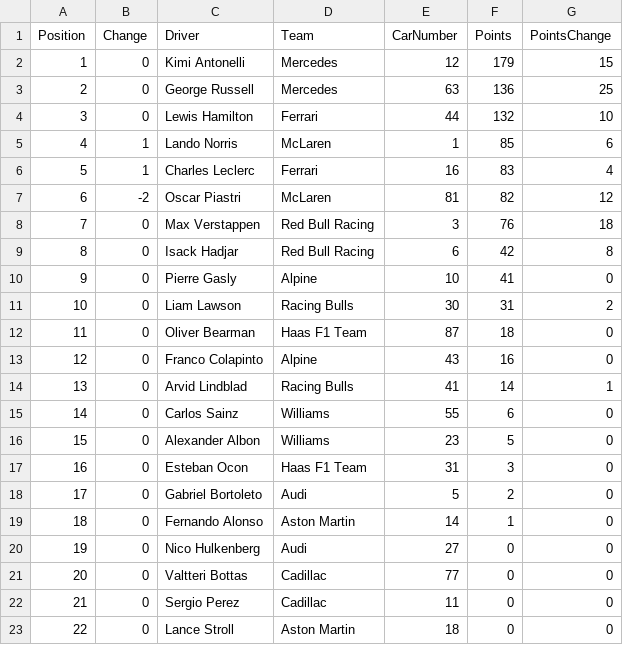
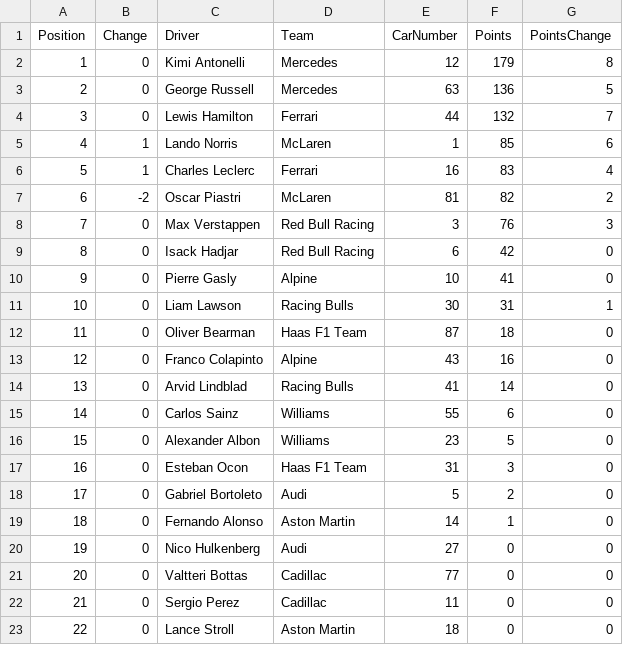
Before and after one commit to mrp36126/mysportzone, a CSV file: data/f1_drivers.csv, drawn as a sheet.

```diff
--- a/data/f1_drivers.csv
+++ b/data/f1_drivers.csv
@@ -1,15 +1,15 @@
 Position,Change,Driver,Team,CarNumber,Points,PointsChange
-1,0,Kimi Antonelli,Mercedes,12,179,15
-2,0,George Russell,Mercedes,63,136,25
-3,0,Lewis Hamilton,Ferrari,44,132,10
+1,0,Kimi Antonelli,Mercedes,12,179,8
+2,0,George Russell,Mercedes,63,136,5
+3,0,Lewis Hamilton,Ferrari,44,132,7
 4,1,Lando Norris,McLaren,1,85,6
 5,1,Charles Leclerc,Ferrari,16,83,4
-6,-2,Oscar Piastri,McLaren,81,82,12
-7,0,Max Verstappen,Red Bull Racing,3,76,18
-8,0,Isack Hadjar,Red Bull Racing,6,42,8
+6,-2,Oscar Piastri,McLaren,81,82,2
+7,0,Max Verstappen,Red Bull Racing,3,76,3
+8,0,Isack Hadjar,Red Bull Racing,6,42,0
 9,0,Pierre Gasly,Alpine,10,41,0
-10,0,Liam Lawson,Racing Bulls,30,31,2
+10,0,Liam Lawson,Racing Bulls,30,31,1
 11,0,Oliver Bearman,Haas F1 Team,87,18,0
 12,0,Franco Colapinto,Alpine,43,16,0
-13,0,Arvid Lindblad,Racing Bulls,41,14,1
+13,0,Arvid Lindblad,Racing Bulls,41,14,0
 14,0,Carlos Sainz,Williams,55,6,0
```
Also changed, not shown: data/f1_constructors.csv, data/f1_sprint_results.csv.
